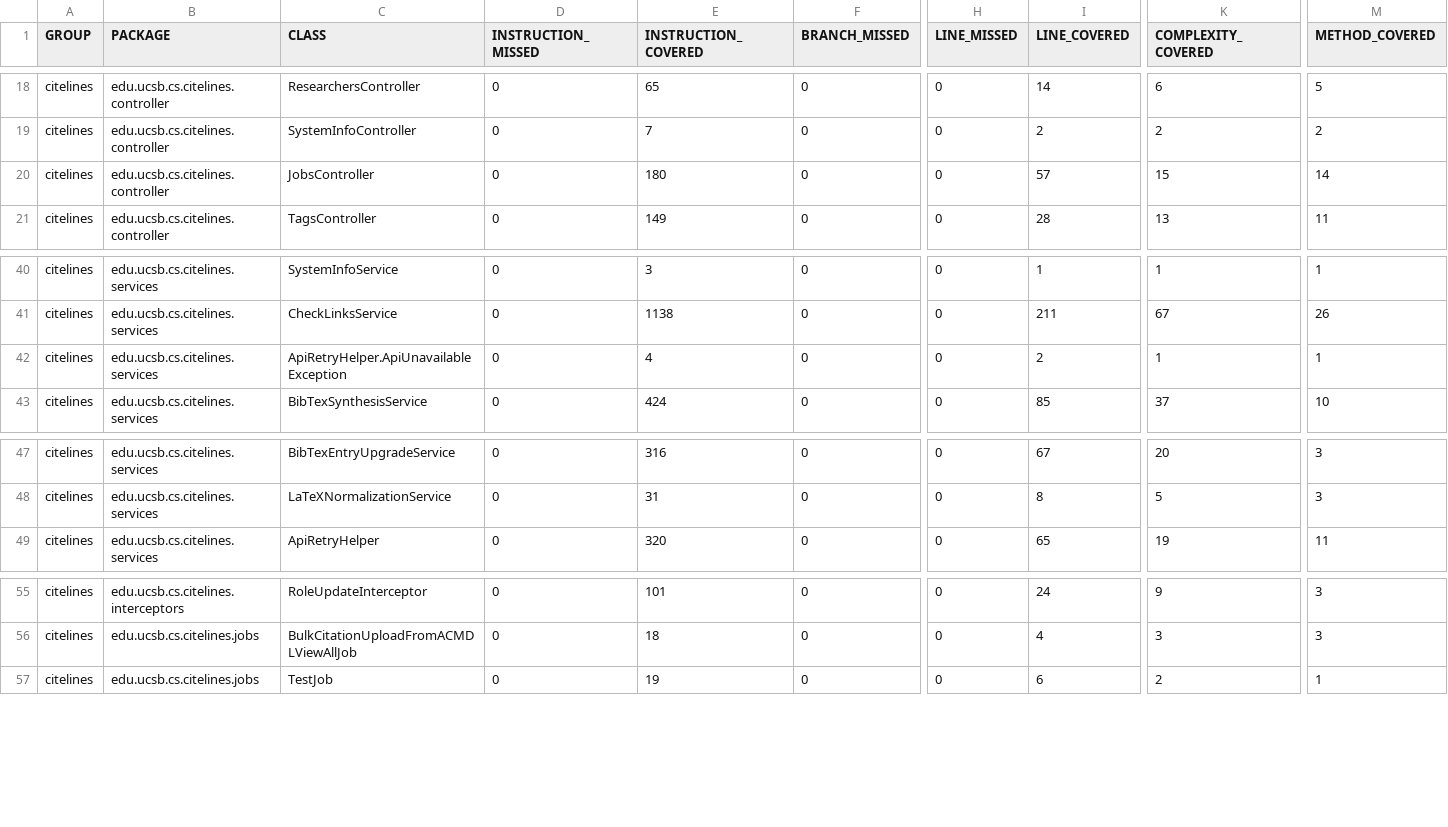
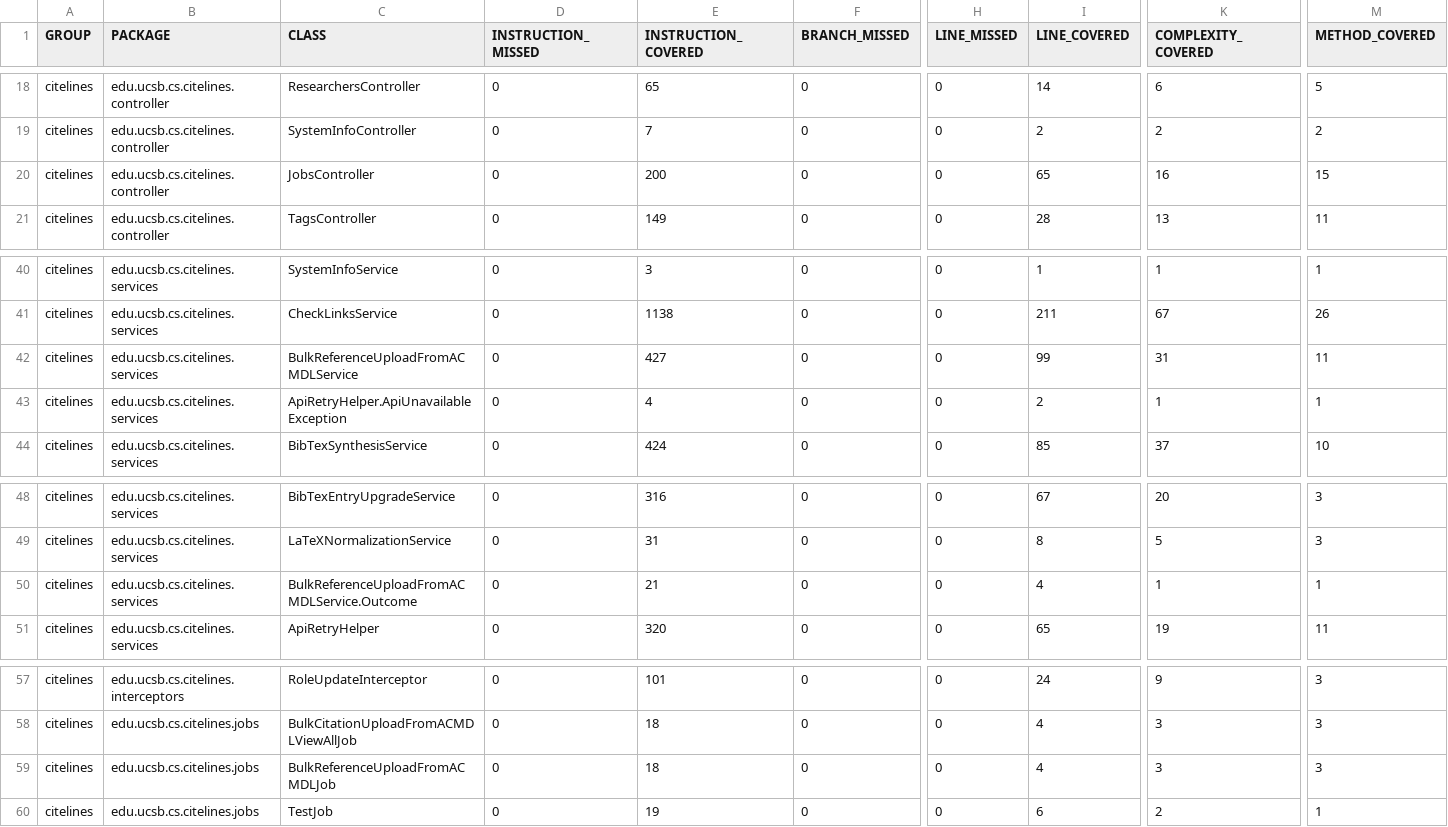
Before and after one commit to ucsb-cs156/proj-citelines, a CSV file: jacoco/jacoco.csv, drawn as a sheet; only a part is shown, gaps mark what is left out; rows hold the shown columns only; the diff names each change by its address in the sheet, - before the commit and + after, or states it on an @@ line.

Commit message:
Deploying to gh-pages from @ ucsb-cs156/proj-citelines@70b4beb395f6e4b8f39cd0437c6df0a54395af57 🚀

```diff
--- a/jacoco/jacoco.csv
+++ b/jacoco/jacoco.csv
-E20 (INSTRUCTION_COVERED): 180
+E20 (INSTRUCTION_COVERED): 200
-I20 (LINE_COVERED): 57
+I20 (LINE_COVERED): 65
-K20 (COMPLEXITY_COVERED): 15
+K20 (COMPLEXITY_COVERED): 16
-M20 (METHOD_COVERED): 14
+M20 (METHOD_COVERED): 15
+row 42: citelines | edu.ucsb.cs.citelines.services | BulkReferenceUploadFromACMDLService | 0 | 427 | 0 | 0 | 99 | 31 | 11
+row 50: citelines | edu.ucsb.cs.citelines.services | BulkReferenceUploadFromACMDLService.Outcome | 0 | 21 | 0 | 0 | 4 | 1 | 1
+row 59: citelines | edu.ucsb.cs.citelines.jobs | BulkReferenceUploadFromACMDLJob | 0 | 18 | 0 | 0 | 4 | 3 | 3
```
Also changed, not shown: 16 other files.
